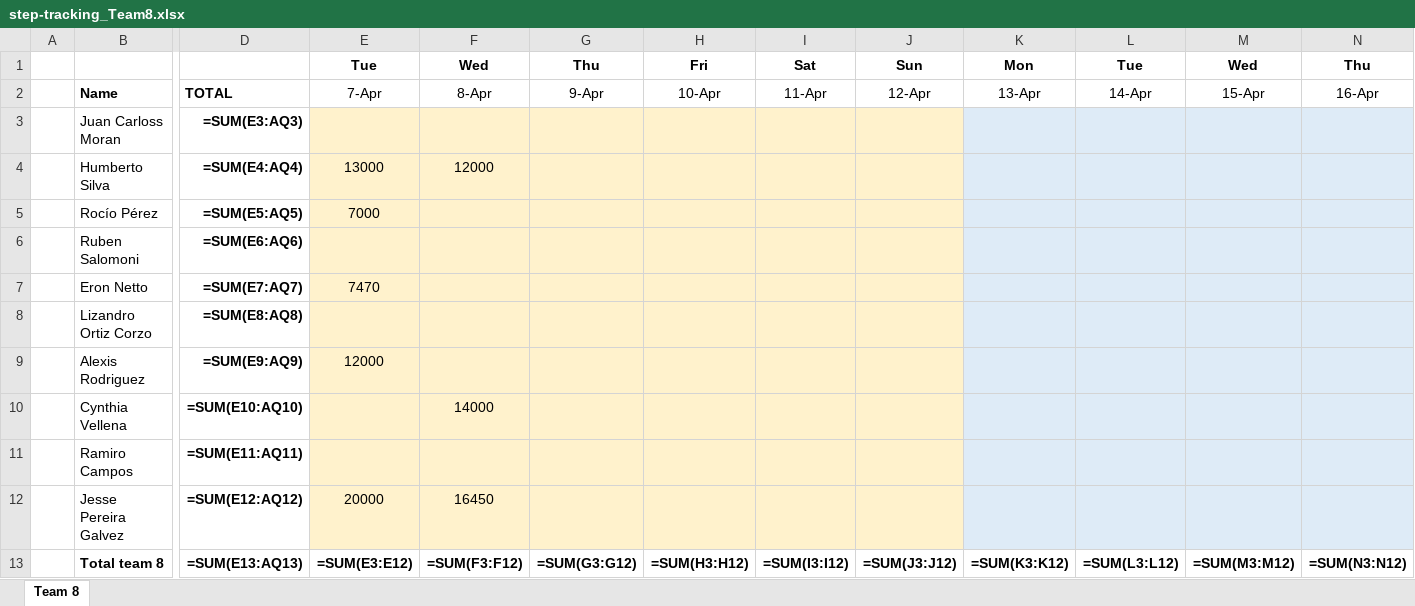
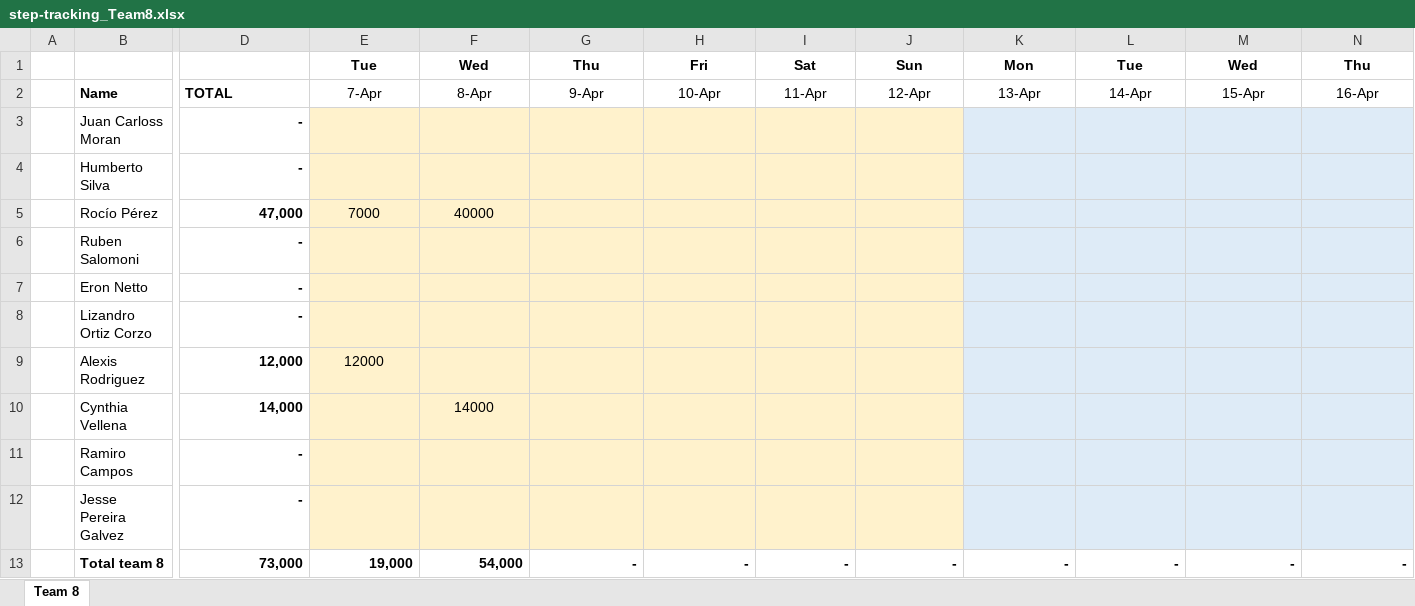
Before and after one commit to eronbfr/Team-8-STC-Nokia, an Excel workbook: step-tracking_Team8.xlsx, sheet Team 8, drawn as a sheet; only a part is shown, gaps mark what is left out; values as stored, in another font and other column widths than the file's, no borders; formulas without a stored value are shown as written; removed rows and columns are numbered as before the commit, all else as after; rows hold the shown columns only; the diff names each change by its address in the sheet, - before the commit and + after, or states it on an @@ line.

Commit message:
Update step-tracking spreadsheet via dashboard

```diff
--- a/step-tracking_Team8.xlsx (sheet Team 8)
+++ b/step-tracking_Team8.xlsx (sheet Team 8)
-D3: =SUM(E3:AQ3)
+D3: -
-D4: =SUM(E4:AQ4)
+D4: -
-E4: 13000
+E4: (empty)
-F4: 12000
+F4: (empty)
-D5: =SUM(E5:AQ5)
+D5: 47,000
-F5: (empty)
+F5: 40000
-D6: =SUM(E6:AQ6)
+D6: -
-D7: =SUM(E7:AQ7)
+D7: -
-E7: 7470
+E7: (empty)
-D8: =SUM(E8:AQ8)
+D8: -
-D9: =SUM(E9:AQ9)
+D9: 12,000
-D10: =SUM(E10:AQ10)
+D10: 14,000
-D11: =SUM(E11:AQ11)
+D11: -
-D12: =SUM(E12:AQ12)
+D12: -
-E12: 20000
+E12: (empty)
-F12: 16450
+F12: (empty)
-row 13:  | Total team 8 | =SUM(E13:AQ13) | =SUM(E3:E12) | =SUM(F3:F12) | =SUM(G3:G12) | =SUM(H3:H12) | =SUM(I3:I12) | =SUM(J3:J12) | =SUM(K3:K12) | =SUM(L3:L12) | =SUM(M3:M12) | =SUM(N3:N12)
+row 13:  | Total team 8 | 73,000 | 19,000 | 54,000 | - | - | - | - | - | - | - | -
```
